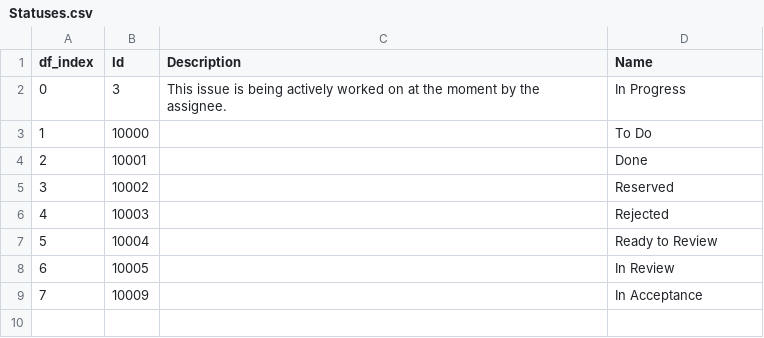
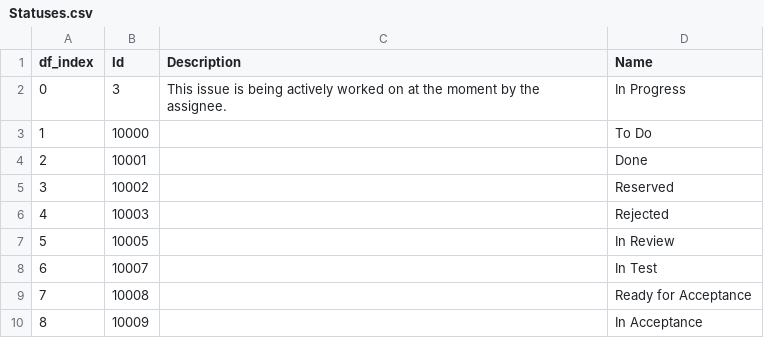
Before and after one commit to akannangara/ProcessMiningThesis, a CSV file: Domain/Repositories/CsvCollection/Statuses.csv, drawn as a sheet; removed rows and columns are numbered as before the commit, all else as after; the diff names each change by its address in the sheet, - before the commit and + after, or states it on an @@ line.

```diff
--- a/Domain/Repositories/CsvCollection/Statuses.csv
+++ b/Domain/Repositories/CsvCollection/Statuses.csv
-row 7: 5 | 10004 |  | Ready to Review
@@ column A (df_index) renumbered from row 7 down @@
+row 8: 6 | 10007 |  | In Test
+row 9: 7 | 10008 |  | Ready for Acceptance
```
Also changed, not shown: Domain/Repositories/CsvCollection/MinerConformanceEvaluation.csv, Domain/Repositories/CsvCollection/OnlyDone_MinerConformanceEvaluation.csv, 48 other files.
